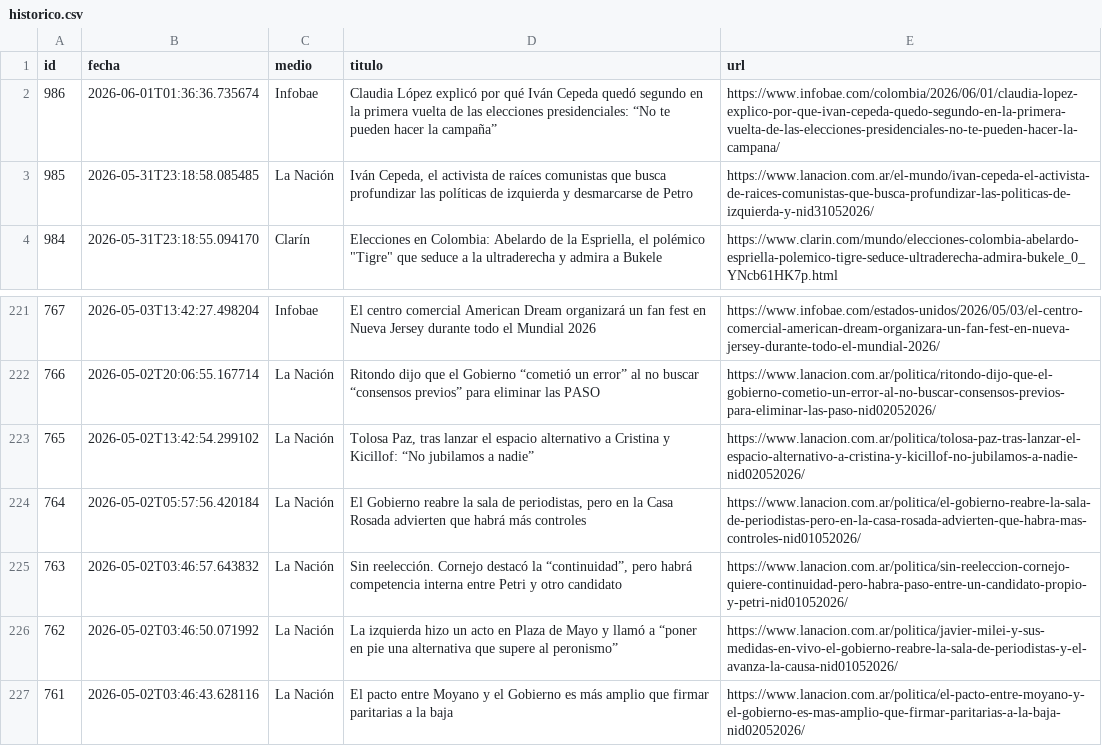
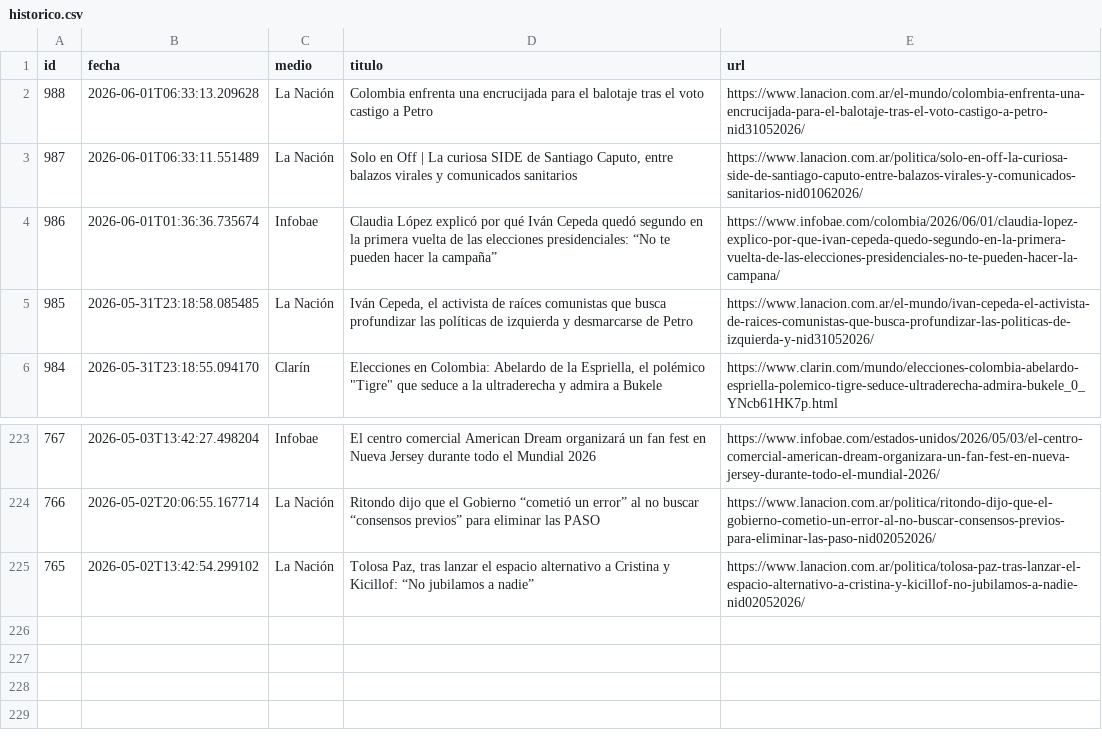
Before and after one commit to ElvisChatzky/BusProyect, a CSV file: data/historico.csv, drawn as a sheet; only a part is shown, gaps mark what is left out; removed rows and columns are numbered as before the commit, all else as after; the diff names each change by its address in the sheet, - before the commit and + after, or states it on an @@ line.

```diff
--- a/data/historico.csv
+++ b/data/historico.csv
+row 2: 988 | 2026-06-01T06:33:13.209628 | La Nación | Colombia enfrenta una encrucijada para el balotaje tras el voto castigo a Petro | https://www.lanacion.com.ar/el-mundo/colombia-enfrenta-una-encrucijada-para-el-balotaje-tras-el-voto-castigo-a-petro-nid31052026/
+row 3: 987 | 2026-06-01T06:33:11.551489 | La Nación | Solo en Off | La curiosa SIDE de Santiago Caputo, entre balazos virales y comunicados sanitarios | https://www.lanacion.com.ar/politica/solo-en-off-la-curiosa-side-de-santiago-caputo-entre-balazos-virales-y-comunicados-sanitarios-nid01062026/
-row 224: 764 | 2026-05-02T05:57:56.420184 | La Nación | El Gobierno reabre la sala de periodistas, pero en la Casa Rosada advierten que habrá más controles | https://www.lanacion.com.ar/politica/el-gobierno-reabre-la-sala-de-periodistas-pero-en-la-casa-rosada-advierten-que-habra-mas-controles-nid01052026/
-row 225: 763 | 2026-05-02T03:46:57.643832 | La Nación | Sin reelección. Cornejo destacó la “continuidad”, pero habrá competencia interna entre Petri y otro candidato | https://www.lanacion.com.ar/politica/sin-reeleccion-cornejo-quiere-continuidad-pero-habra-paso-entre-un-candidato-propio-y-petri-nid01052026/
-row 226: 762 | 2026-05-02T03:46:50.071992 | La Nación | La izquierda hizo un acto en Plaza de Mayo y llamó a “poner en pie una alternativa que supere al peronismo” | https://www.lanacion.com.ar/politica/javier-milei-y-sus-medidas-en-vivo-el-gobierno-reabre-la-sala-de-periodistas-y-el-avanza-la-causa-nid01052026/
-row 227: 761 | 2026-05-02T03:46:43.628116 | La Nación | El pacto entre Moyano y el Gobierno es más amplio que firmar paritarias a la baja | https://www.lanacion.com.ar/politica/el-pacto-entre-moyano-y-el-gobierno-es-mas-amplio-que-firmar-paritarias-a-la-baja-nid02052026/
```
Also changed, not shown: data/hoy.csv, 1 other file.
